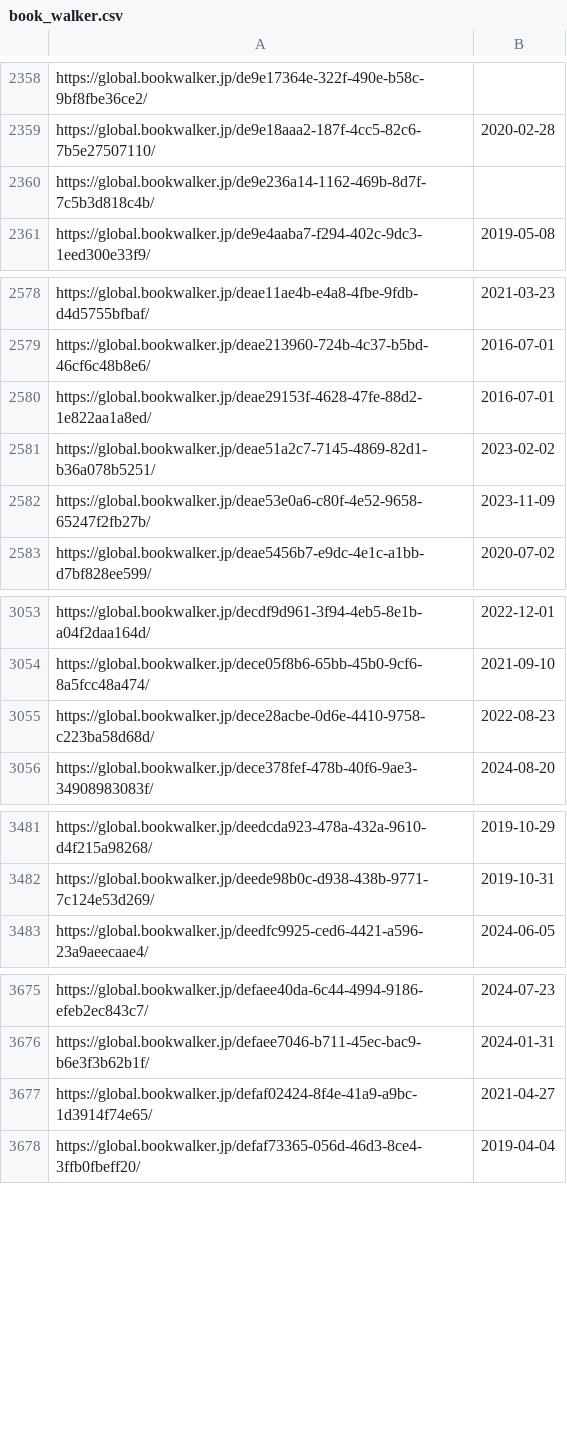
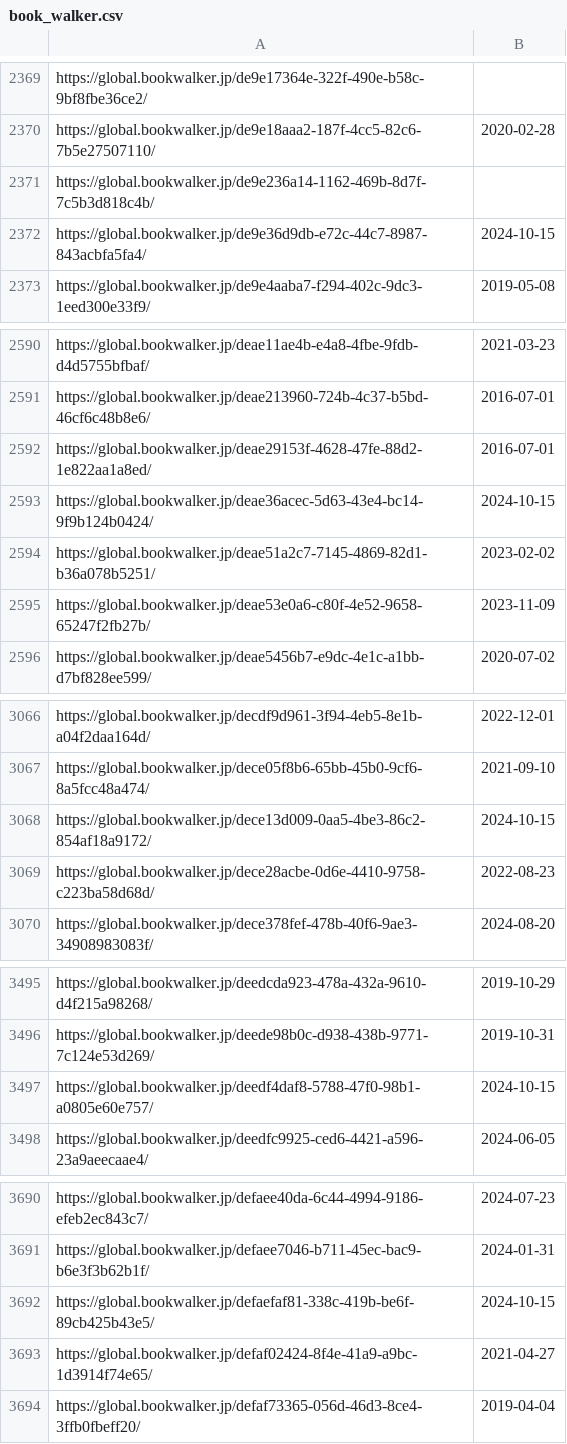
Before and after one commit to LNRelease/lnrelease.github.io, a CSV file: book_walker.csv, drawn as a sheet; only a part is shown, gaps mark what is left out; the diff covers the shown part only.

```diff
--- a/book_walker.csv
+++ b/book_walker.csv
@@ -2360,2 +2371,3 @@ https://global.bookwalker.jp/de9e18aaa2-187f-4cc5-82c6-7b5e27507110/,2020-02-28
 https://global.bookwalker.jp/de9e236a14-1162-469b-8d7f-7c5b3d818c4b/,
+https://global.bookwalker.jp/de9e36d9db-e72c-44c7-8987-843acbfa5fa4/,2024-10-15
 https://global.bookwalker.jp/de9e4aaba7-f294-402c-9dc3-1eed300e33f9/,2019-05-08
@@ -2580,2 +2592,3 @@ https://global.bookwalker.jp/deae213960-724b-4c37-b5bd-46cf6c48b8e6/,2016-07-01
 https://global.bookwalker.jp/deae29153f-4628-47fe-88d2-1e822aa1a8ed/,2016-07-01
+https://global.bookwalker.jp/deae36acec-5d63-43e4-bc14-9f9b124b0424/,2024-10-15
 https://global.bookwalker.jp/deae51a2c7-7145-4869-82d1-b36a078b5251/,2023-02-02
@@ -3054,2 +3067,3 @@ https://global.bookwalker.jp/decdf9d961-3f94-4eb5-8e1b-a04f2daa164d/,2022-12-01
 https://global.bookwalker.jp/dece05f8b6-65bb-45b0-9cf6-8a5fcc48a474/,2021-09-10
+https://global.bookwalker.jp/dece13d009-0aa5-4be3-86c2-854af18a9172/,2024-10-15
 https://global.bookwalker.jp/dece28acbe-0d6e-4410-9758-c223ba58d68d/,2022-08-23
@@ -3482,2 +3496,3 @@ https://global.bookwalker.jp/deedcda923-478a-432a-9610-d4f215a98268/,2019-10-29
 https://global.bookwalker.jp/deede98b0c-d938-438b-9771-7c124e53d269/,2019-10-31
+https://global.bookwalker.jp/deedf4daf8-5788-47f0-98b1-a0805e60e757/,2024-10-15
 https://global.bookwalker.jp/deedfc9925-ced6-4421-a596-23a9aeecaae4/,2024-06-05
@@ -3676,2 +3691,3 @@ https://global.bookwalker.jp/defaee40da-6c44-4994-9186-efeb2ec843c7/,2024-07-23
 https://global.bookwalker.jp/defaee7046-b711-45ec-bac9-b6e3f3b62b1f/,2024-01-31
+https://global.bookwalker.jp/defaefaf81-338c-419b-be6f-89cb425b43e5/,2024-10-15
 https://global.bookwalker.jp/defaf02424-8f4e-41a9-a9bc-1d3914f74e65/,2021-04-27
```
Also changed, not shown: 12 added rows elsewhere in this file, 16 other files.
